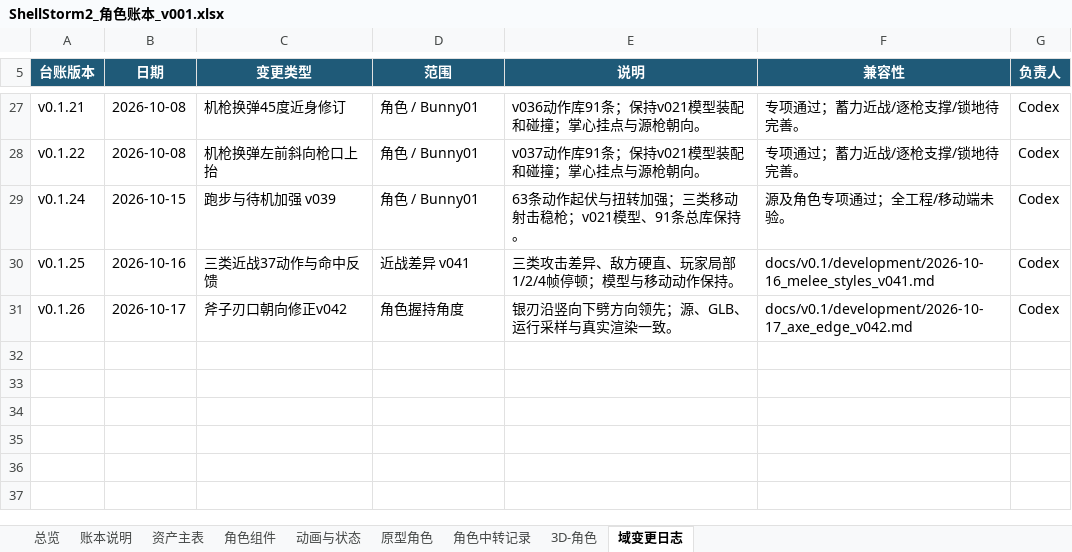
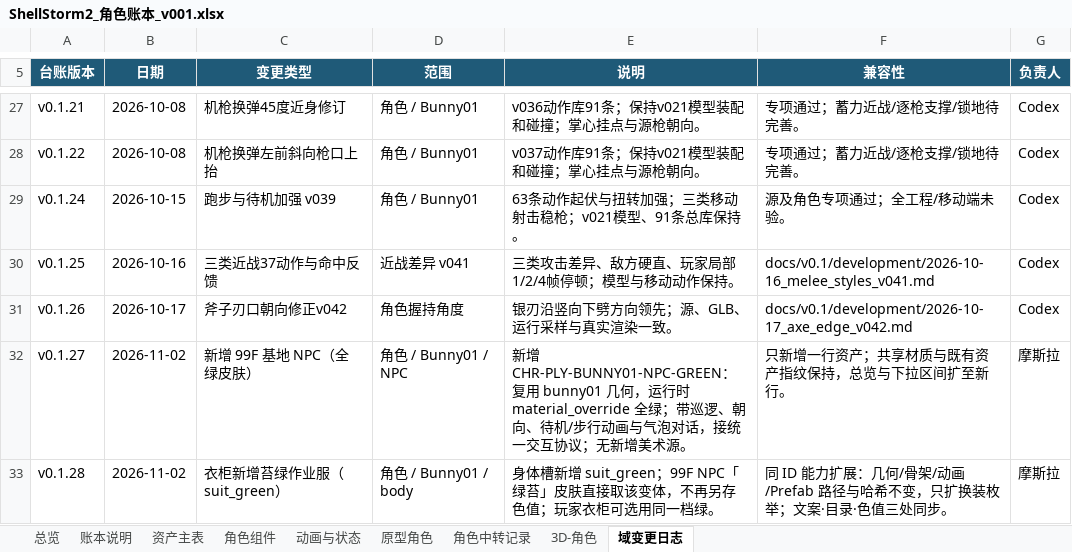
Before and after one commit to summercard/ShellStorm2, an Excel workbook: assets/registry/ledgers/ShellStorm2_角色账本_v001.xlsx, sheet 域变更日志, drawn as a sheet; only a part is shown, gaps mark what is left out; values as stored, in another font and other column widths than the file's, no borders; the diff names each change by its address in the sheet, - before the commit and + after, or states it on an @@ line.

```diff
--- a/assets/registry/ledgers/ShellStorm2_角色账本_v001.xlsx (sheet 域变更日志)
+++ b/assets/registry/ledgers/ShellStorm2_角色账本_v001.xlsx (sheet 域变更日志)
+row 32: v0.1.27 | 2026-11-02 | 新增 99F 基地 NPC（全绿皮肤） | 角色 / Bunny01 / NPC | 新增 CHR-PLY-BUNNY01-NPC-GREEN：复用 bunny01 几何，运行时 material_override 全绿；带巡逻、朝向、待机/步行动画与气泡对话，接统一交互协议；无新增美术源。 | 只新增一行资产；共享材质与既有资产指纹保持，总览与下拉区间扩至新行。 | 摩斯拉
+row 33: v0.1.28 | 2026-11-02 | 衣柜新增苔绿作业服（suit_green） | 角色 / Bunny01 / body | 身体槽新增 suit_green；99F NPC「绿苔」皮肤直接取该变体，不再另存色值；玩家衣柜可选用同一档绿。 | 同 ID 能力扩展：几何/骨架/动画/Prefab 路径与哈希不变，只扩换装枚举；文案·目录·色值三处同步。 | 摩斯拉
```
Also changed, not shown: sheet 资产主表, sheet 总览, assets/registry/ledgers/ShellStorm2_场景账本_v001.xlsx, 9 other files.
